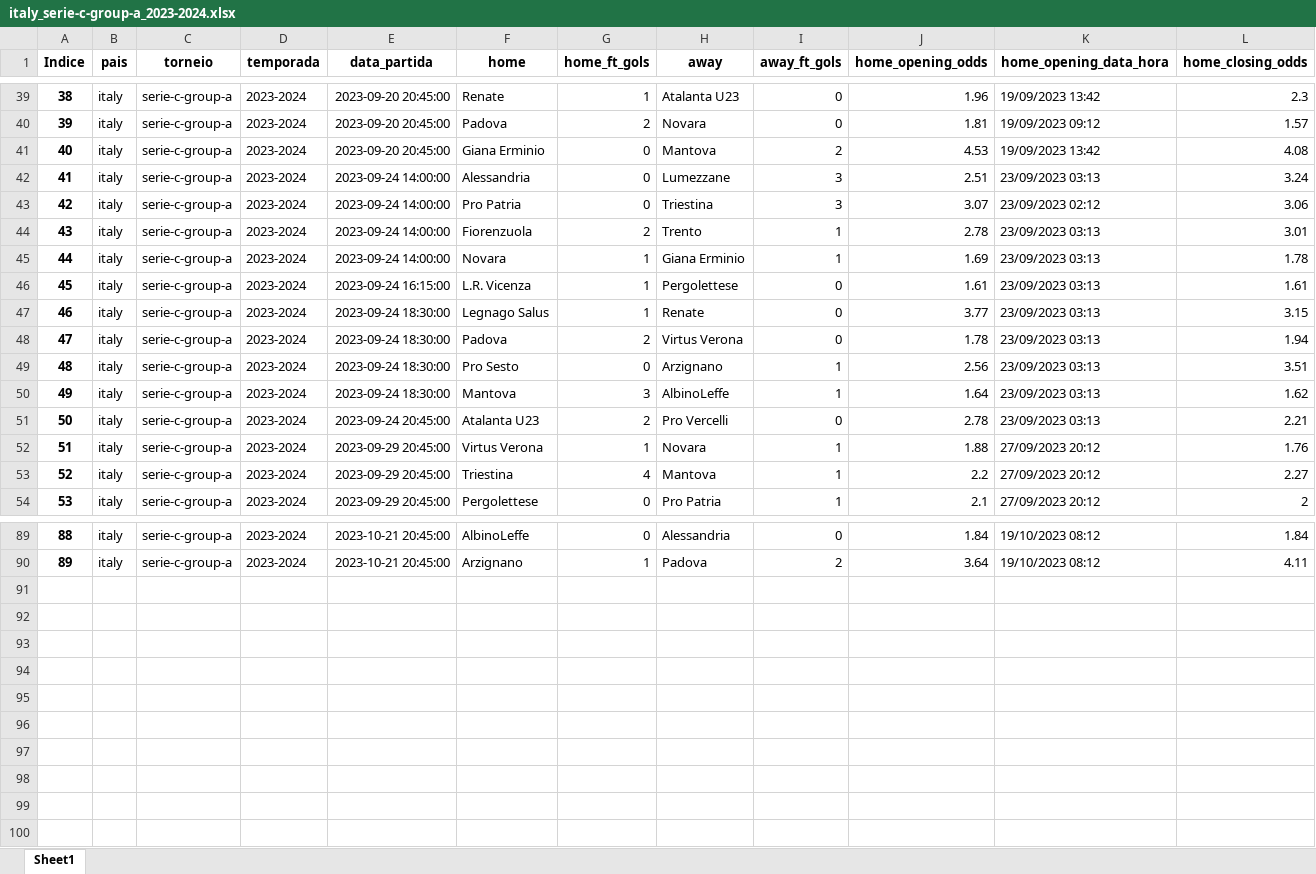
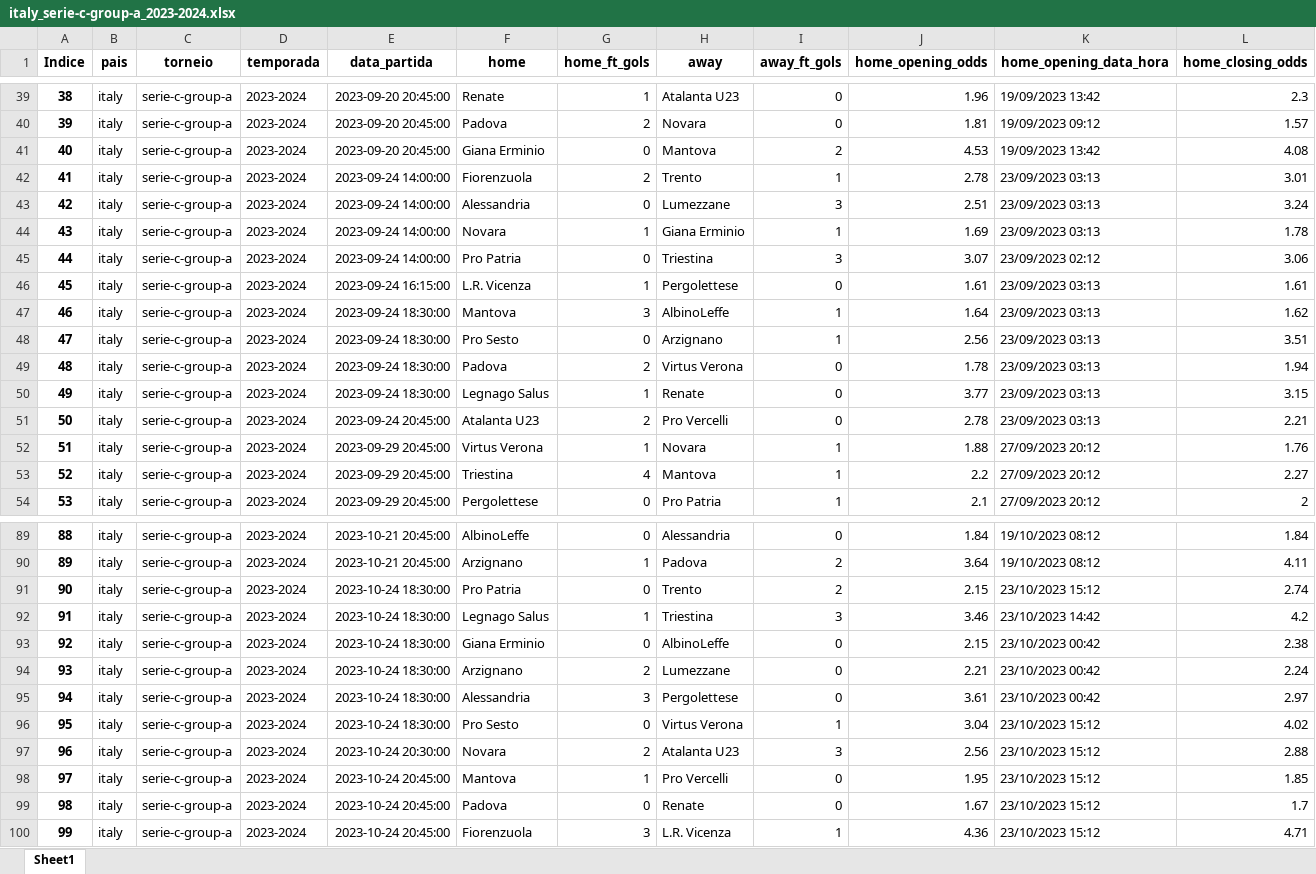
Before and after one commit to tarciziojrdf/poco, an Excel workbook: 2023/italy_serie-c-group-a_2023-2024.xlsx, sheet Sheet1, drawn as a sheet; only a part is shown, gaps mark what is left out; values as stored, in another font and other column widths than the file's, no borders; rows hold the shown columns only; the diff covers the shown part only; the diff names each change by its address in the sheet, - before the commit and + after, or states it on an @@ line.

```diff
--- a/2023/italy_serie-c-group-a_2023-2024.xlsx (sheet Sheet1)
+++ b/2023/italy_serie-c-group-a_2023-2024.xlsx (sheet Sheet1)
@@ column A (Indice) renumbered between rows 7 and 84 @@
@@ row 44 moved to row 42: 41 @@
@@ row 45 moved to row 44: 43 @@
@@ row 50 moved to row 47: 46 @@
@@ row 49 moved to row 48: 47 @@
@@ row 48 moved to row 49: 48 @@
+row 91: 90 | italy | serie-c-group-a | 2023-2024 | 2023-10-24 18:30:00 | Pro Patria | 0 | Trento | 2 | 2.15 | 23/10/2023 15:12 | 2.74
+row 92: 91 | italy | serie-c-group-a | 2023-2024 | 2023-10-24 18:30:00 | Legnago Salus | 1 | Triestina | 3 | 3.46 | 23/10/2023 14:42 | 4.2
+row 93: 92 | italy | serie-c-group-a | 2023-2024 | 2023-10-24 18:30:00 | Giana Erminio | 0 | AlbinoLeffe | 0 | 2.15 | 23/10/2023 00:42 | 2.38
+row 94: 93 | italy | serie-c-group-a | 2023-2024 | 2023-10-24 18:30:00 | Arzignano | 2 | Lumezzane | 0 | 2.21 | 23/10/2023 00:42 | 2.24
+row 95: 94 | italy | serie-c-group-a | 2023-2024 | 2023-10-24 18:30:00 | Alessandria | 3 | Pergolettese | 0 | 3.61 | 23/10/2023 00:42 | 2.97
+row 96: 95 | italy | serie-c-group-a | 2023-2024 | 2023-10-24 18:30:00 | Pro Sesto | 0 | Virtus Verona | 1 | 3.04 | 23/10/2023 15:12 | 4.02
+row 97: 96 | italy | serie-c-group-a | 2023-2024 | 2023-10-24 20:30:00 | Novara | 2 | Atalanta U23 | 3 | 2.56 | 23/10/2023 15:12 | 2.88
+row 98: 97 | italy | serie-c-group-a | 2023-2024 | 2023-10-24 20:45:00 | Mantova | 1 | Pro Vercelli | 0 | 1.95 | 23/10/2023 15:12 | 1.85
+row 99: 98 | italy | serie-c-group-a | 2023-2024 | 2023-10-24 20:45:00 | Padova | 0 | Renate | 0 | 1.67 | 23/10/2023 15:12 | 1.7
+row 100: 99 | italy | serie-c-group-a | 2023-2024 | 2023-10-24 20:45:00 | Fiorenzuola | 3 | L.R. Vicenza | 1 | 4.36 | 23/10/2023 15:12 | 4.71
```
Also changed, not shown: 11 moved rows elsewhere in this sheet, 2023/argentina_copa-de-la-liga-profesional_2023.xlsx, 2023/england_championship_2023-2024.xlsx, 14 other files.
